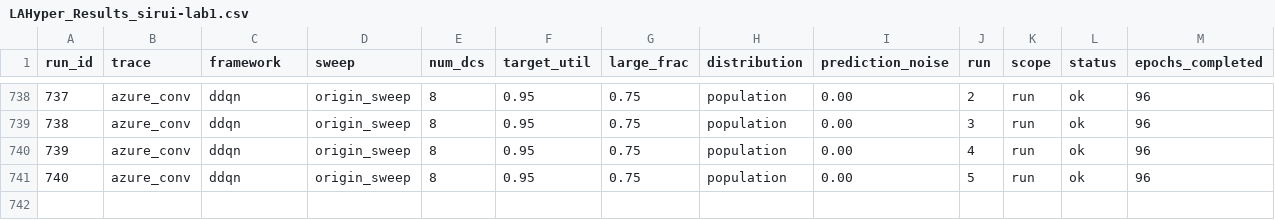
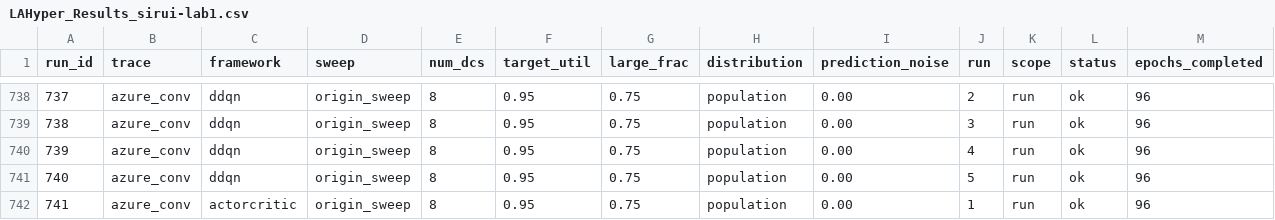
Before and after one commit to hmoore01/LLMScheduling, a CSV file: ipdps/experiment_results/LAHyper_Results_sirui-lab1.csv, drawn as a sheet; only a part is shown, gaps mark what is left out; rows hold the shown columns only; the diff names each change by its address in the sheet, - before the commit and + after, or states it on an @@ line.

Commit message:
results[sirui-lab1]: 2026-06-20 01:10:16

```diff
--- a/ipdps/experiment_results/LAHyper_Results_sirui-lab1.csv
+++ b/ipdps/experiment_results/LAHyper_Results_sirui-lab1.csv
+row 742: 741 | azure_conv | actorcritic | origin_sweep | 8 | 0.95 | 0.75 | population | 0.00 | 1 | run | ok | 96
```
